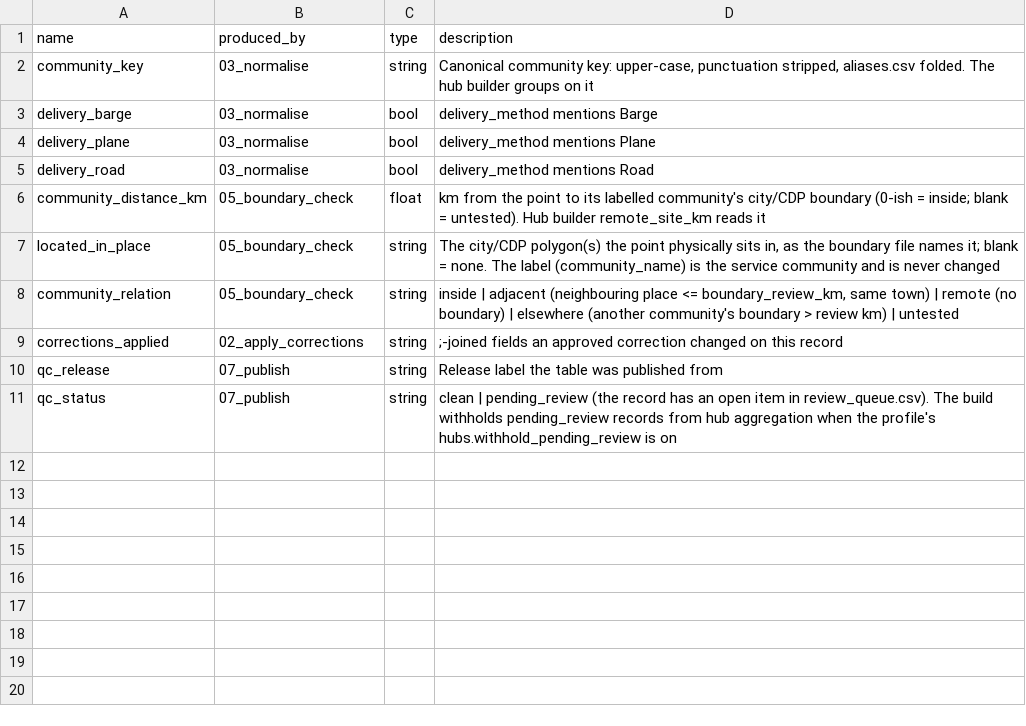
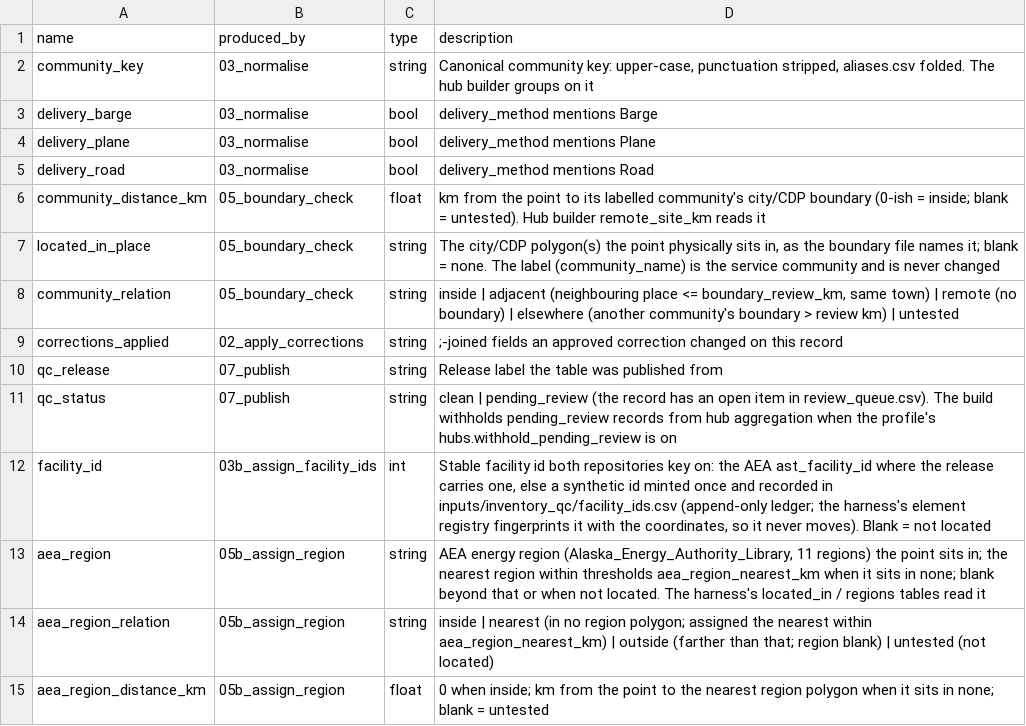
Before and after one commit to jccheesman/alaska-fuel-spatial-network, a CSV file: inputs/inventory_qc/derived_columns.csv, drawn as a sheet; the diff names each change by its address in the sheet, - before the commit and + after, or states it on an @@ line.

```diff
--- a/inputs/inventory_qc/derived_columns.csv
+++ b/inputs/inventory_qc/derived_columns.csv
+row 12: facility_id | 03b_assign_facility_ids | int | Stable facility id both repositories key on: the AEA ast_facility_id where the release carries one, else a synthetic id minted once and recorded in inputs/inventory_qc/facility_ids.csv (append-only ledger; the harness's element registry fingerprints it with the coordinates, so it never moves). Blank = not located
+row 13: aea_region | 05b_assign_region | string | AEA energy region (Alaska_Energy_Authority_Library, 11 regions) the point sits in; the nearest region within thresholds aea_region_nearest_km when it sits in none; blank beyond that or when not located. The harness's located_in / regions tables read it
+row 14: aea_region_relation | 05b_assign_region | string | inside | nearest (in no region polygon; assigned the nearest within aea_region_nearest_km) | outside (farther than that; region blank) | untested (not located)
+row 15: aea_region_distance_km | 05b_assign_region | float | 0 when inside; km from the point to the nearest region polygon when it sits in none; blank = untested
```
Also changed, not shown: inputs/inventory_qc/thresholds.csv, 19 other files.
